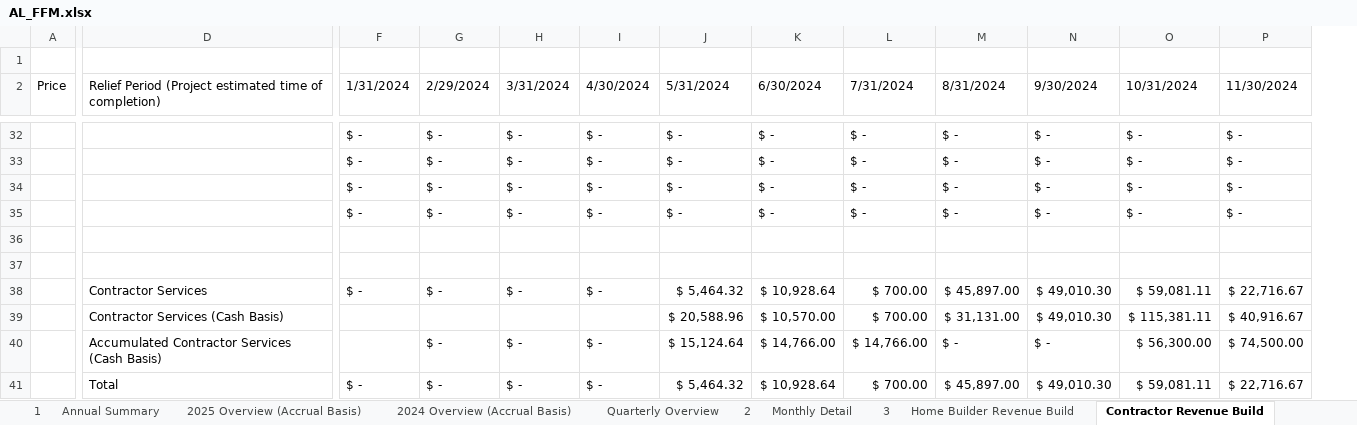
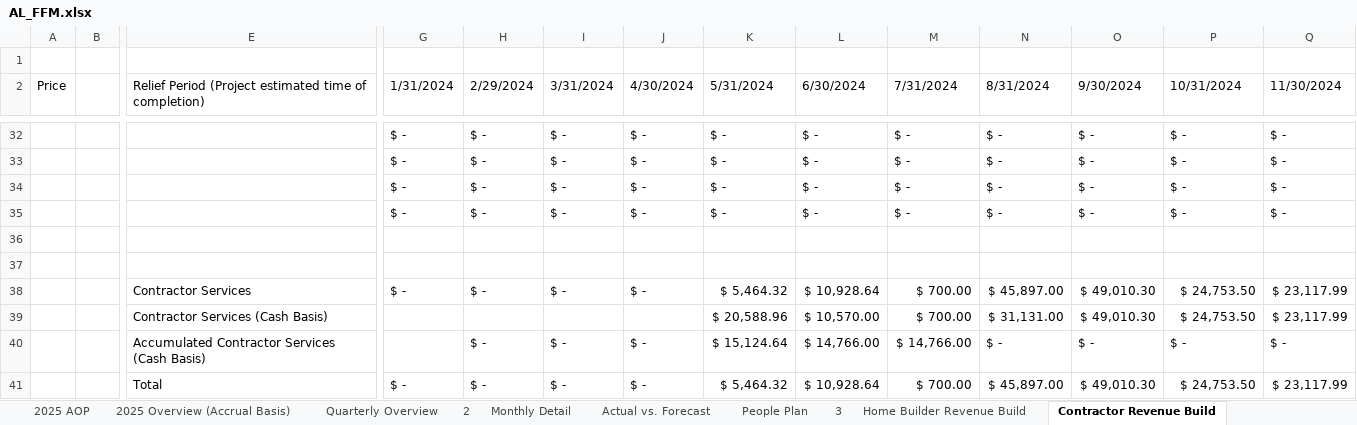
Before and after one commit to jordanleefinance/finevalgroup, an Excel workbook: AL_FFM.xlsx, sheet Contractor Revenue Build, drawn as a sheet; only a part is shown, gaps mark what is left out; values as stored, in another font and other column widths than the file's, no cell formats; removed rows and columns are numbered as before the commit, all else as after; rows hold the shown columns only; the diff covers the shown part only; the diff names each change by its address in the sheet, - before the commit and + after, or states it on an @@ line.

```diff
--- a/AL_FFM.xlsx (sheet Contractor Revenue Build)
+++ b/AL_FFM.xlsx (sheet Contractor Revenue Build)
@@ sheet tab hidden: 2024 Overview (Accrual Basis) @@
+sheet tab: 2025 AOP
@@ sheet tab unhidden: Actual vs. Forecast @@
@@ sheet tab unhidden: People Plan @@
+column B, empty
-row 38:  | Contractor Services | $ - | $ - | $ - | $ - | $ 5,464.32 | $ 10,928.64 | $ 700.00 | $ 45,897.00 | $ 49,010.30 | $ 59,081.11 | $ 22,716.67
-row 39:  | Contractor Services (Cash Basis) |  |  |  |  | $ 20,588.96 | $ 10,570.00 | $ 700.00 | $ 31,131.00 | $ 49,010.30 | $ 115,381.11 | $ 40,916.67
-row 40:  | Accumulated Contractor Services (Cash Basis) |  | $ - | $ - | $ - | $ 15,124.64 | $ 14,766.00 | $ 14,766.00 | $ - | $ - | $ 56,300.00 | $ 74,500.00
-row 41:  | Total | $ - | $ - | $ - | $ - | $ 5,464.32 | $ 10,928.64 | $ 700.00 | $ 45,897.00 | $ 49,010.30 | $ 59,081.11 | $ 22,716.67
+row 38:  |  | Contractor Services | $ - | $ - | $ - | $ - | $ 5,464.32 | $ 10,928.64 | $ 700.00 | $ 45,897.00 | $ 49,010.30 | $ 24,753.50 | $ 23,117.99
+row 39:  |  | Contractor Services (Cash Basis) |  |  |  |  | $ 20,588.96 | $ 10,570.00 | $ 700.00 | $ 31,131.00 | $ 49,010.30 | $ 24,753.50 | $ 23,117.99
+row 40:  |  | Accumulated Contractor Services (Cash Basis) |  | $ - | $ - | $ - | $ 15,124.64 | $ 14,766.00 | $ 14,766.00 | $ - | $ - | $ - | $ -
+row 41:  |  | Total | $ - | $ - | $ - | $ - | $ 5,464.32 | $ 10,928.64 | $ 700.00 | $ 45,897.00 | $ 49,010.30 | $ 24,753.50 | $ 23,117.99
```
Also changed, not shown: 1 added row, 8 removed rows, 4 hidden or unhidden rows and 43 edited cells elsewhere in this sheet, sheet Monthly Detail, sheet Home Builder Revenue Build, sheet 2025 Overview (Accrual Basis), sheet New Sales Forecast, sheet Quarterly Overview, sheet Annual Summary, cell formats, formulas that keep their value, hidden cells, charts or pictures, 10 other files.
